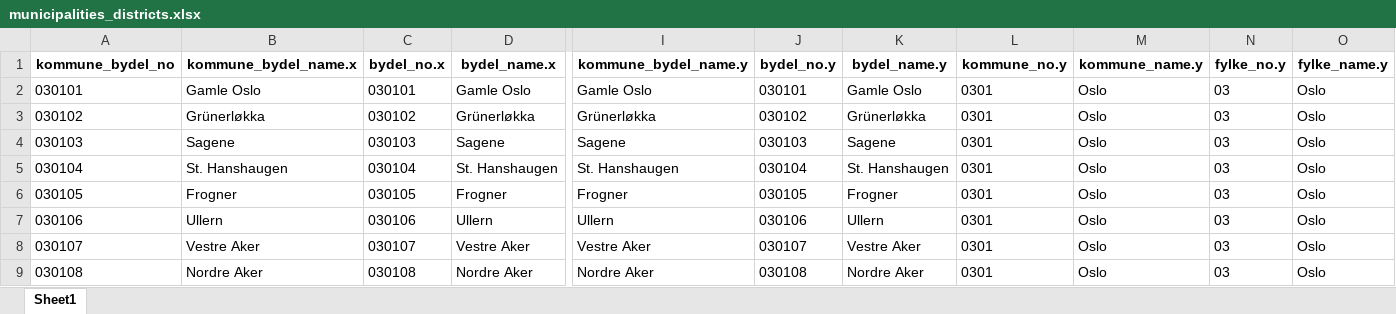
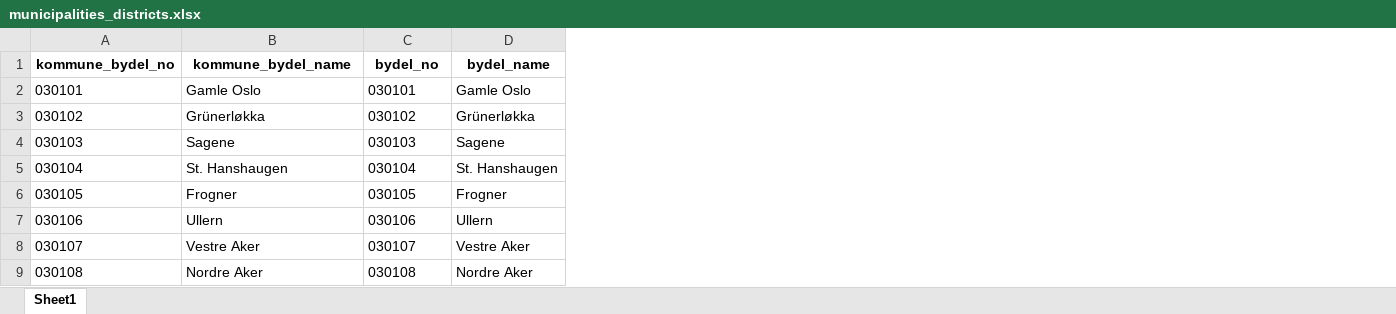
Before and after one commit to thohan88/covid19-nor-data, an Excel workbook: data/00_lookup_tables_and_maps/01_lookup_tables/municipalities_districts.xlsx, sheet Sheet1, drawn as a sheet; only a part is shown, gaps mark what is left out; values as stored, in another font and other column widths than the file's, no borders; the diff covers the shown part only; the diff names each change by its address in the sheet, - before the commit and + after, or states it on an @@ line.

Commit message:
Fix mistakes in mapping-tables

```diff
--- a/data/00_lookup_tables_and_maps/01_lookup_tables/municipalities_districts.xlsx (sheet Sheet1)
+++ b/data/00_lookup_tables_and_maps/01_lookup_tables/municipalities_districts.xlsx (sheet Sheet1)
-column I (kommune_bydel_name.y), rows 2-9: Gamle Oslo | Grünerløkka | Sagene | St. Hanshaugen | Frogner | Ullern | Vestre Aker | Nordre Aker
-column J (bydel_no.y), rows 2-9: 030101 | 030102 | 030103 | 030104 | 030105 | 030106 | 030107 | 030108
-column K (bydel_name.y), rows 2-9: Gamle Oslo | Grünerløkka | Sagene | St. Hanshaugen | Frogner | Ullern | Vestre Aker | Nordre Aker
-column L (kommune_no.y), rows 2-9: all 0301
-column M (kommune_name.y), rows 2-9: all Oslo
-column N (fylke_no.y), rows 2-9: all 03
-column O (fylke_name.y), rows 2-9: all Oslo
-B1: kommune_bydel_name.x
+B1: kommune_bydel_name
-C1: bydel_no.x
+C1: bydel_no
-D1: bydel_name.x
+D1: bydel_name
```
Also changed, not shown: 4 edited cells elsewhere in this sheet, data/00_lookup_tables_and_maps/01_lookup_tables/msis.xlsx, data/00_lookup_tables_and_maps/01_lookup_tables/municipalities.xlsx, 1 other file.
